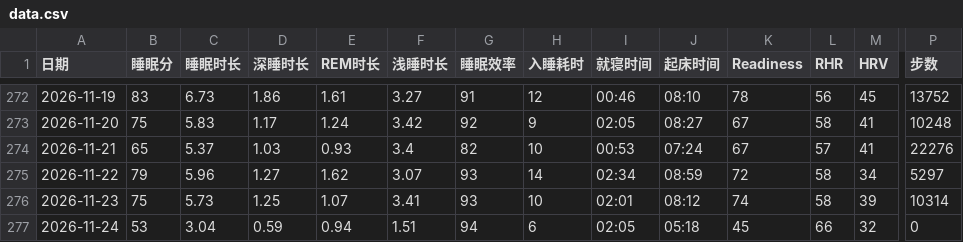
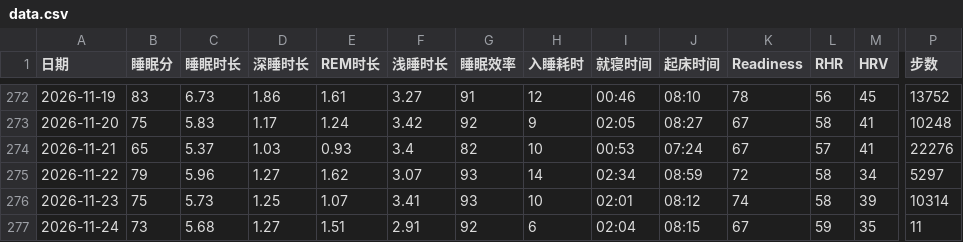
Before and after one commit to bruceR699/health-data, a CSV file: data.csv, drawn as a sheet; only a part is shown, gaps mark what is left out; the diff names each change by its address in the sheet, - before the commit and + after, or states it on an @@ line.

Commit message:
更新 data.csv

```diff
--- a/data.csv
+++ b/data.csv
-B277 (睡眠分): 53
+B277 (睡眠分): 73
-C277 (睡眠时长): 3.04
+C277 (睡眠时长): 5.68
-D277 (深睡时长): 0.59
+D277 (深睡时长): 1.27
-E277 (REM时长): 0.94
+E277 (REM时长): 1.51
-F277 (浅睡时长): 1.51
+F277 (浅睡时长): 2.91
-G277 (睡眠效率): 94
+G277 (睡眠效率): 92
-I277 (就寝时间): 02:05
+I277 (就寝时间): 02:04
-J277 (起床时间): 05:18
+J277 (起床时间): 08:15
-K277 (Readiness): 45
+K277 (Readiness): 67
-L277 (RHR): 66
+L277 (RHR): 59
-M277 (HRV): 32
+M277 (HRV): 35
-P277 (步数): 0
+P277 (步数): 11
```
